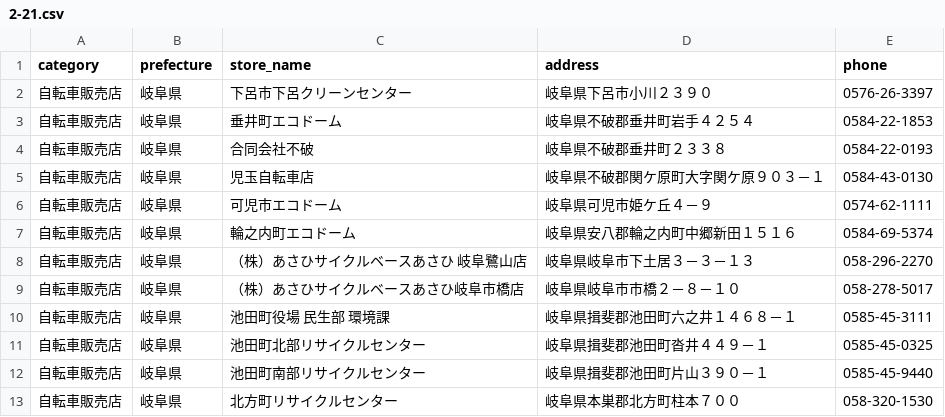
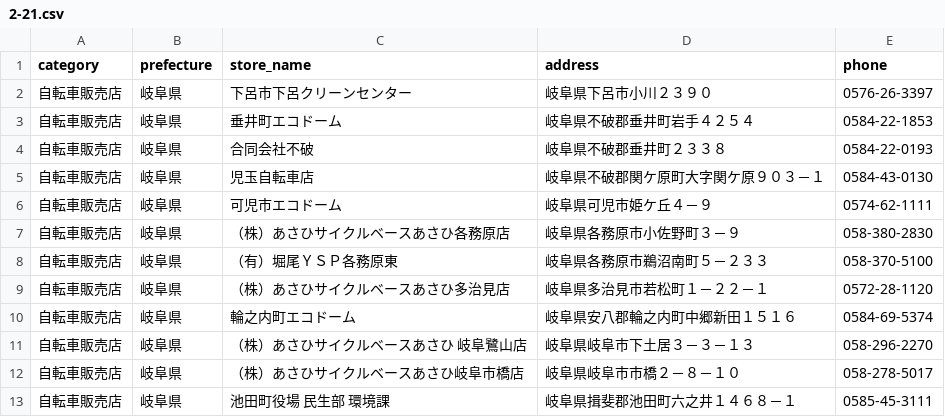
Before and after one commit to TakashiSasaki/recycle.moukaeritai.work, a CSV file: docs/data/2-21.csv, drawn as a sheet; only a part is shown; the shorter side is filled out with more unchanged rows.

```diff
--- a/docs/data/2-21.csv
+++ b/docs/data/2-21.csv
@@ -6,2 +6,5 @@ category,prefecture,store_name,address,phone
 自転車販売店,岐阜県,可児市エコドーム,岐阜県可児市姫ケ丘４－９,0574-62-1111
+自転車販売店,岐阜県,（株）あさひサイクルベースあさひ各務原店,岐阜県各務原市小佐野町３－９,058-380-2830
+自転車販売店,岐阜県,（有）堀尾ＹＳＰ各務原東,岐阜県各務原市鵜沼南町５－２３３,058-370-5100
+自転車販売店,岐阜県,（株）あさひサイクルベースあさひ多治見店,岐阜県多治見市若松町１－２２－１,0572-28-1120
 自転車販売店,岐阜県,輪之内町エコドーム,岐阜県安八郡輪之内町中郷新田１５１６,0584-69-5374
```
Also changed, not shown: 1 other file.
